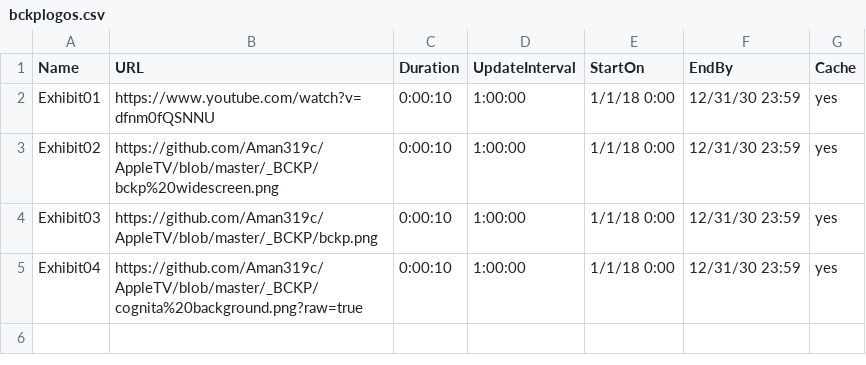
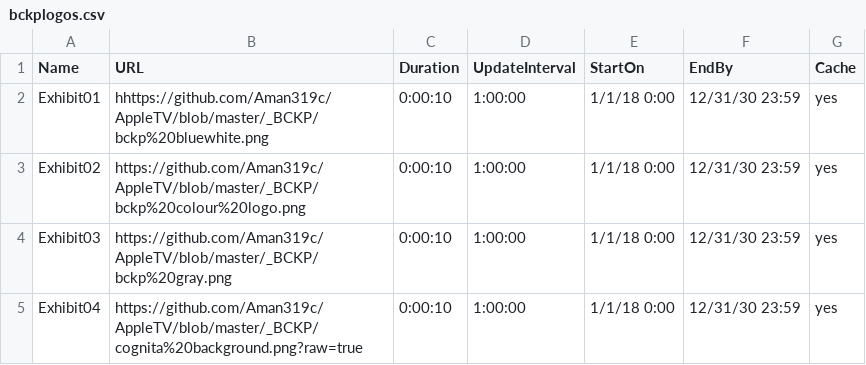
Before and after one commit to Aman319c/AppleTV, a CSV file: bckplogos.csv, drawn as a sheet.

Commit message:
Add files via upload

```diff
--- a/bckplogos.csv
+++ b/bckplogos.csv
@@ -1,5 +1,5 @@
 Name,URL,Duration,UpdateInterval,StartOn,EndBy,Cache
-Exhibit01,https://www.youtube.com/watch?v=dfnm0fQSNNU,0:00:10,1:00:00,1/1/18 0:00,12/31/30 23:59,yes
-Exhibit02,https://github.com/Aman319c/AppleTV/blob/master/_BCKP/bckp%20widescreen.png,0:00:10,1:00:00,1/1/18 0:00,12/31/30 23:59,yes
-Exhibit03,https://github.com/Aman319c/AppleTV/blob/master/_BCKP/bckp.png,0:00:10,1:00:00,1/1/18 0:00,12/31/30 23:59,yes
+Exhibit01,hhttps://github.com/Aman319c/AppleTV/blob/master/_BCKP/bckp%20bluewhite.png,0:00:10,1:00:00,1/1/18 0:00,12/31/30 23:59,yes
+Exhibit02,https://github.com/Aman319c/AppleTV/blob/master/_BCKP/bckp%20colour%20logo.png,0:00:10,1:00:00,1/1/18 0:00,12/31/30 23:59,yes
+Exhibit03,https://github.com/Aman319c/AppleTV/blob/master/_BCKP/bckp%20gray.png,0:00:10,1:00:00,1/1/18 0:00,12/31/30 23:59,yes
 Exhibit04,https://github.com/Aman319c/AppleTV/blob/master/_BCKP/cognita%20background.png?raw=true,0:00:10,1:00:00,1/1/18 0:00,12/31/30 23:59,yes
```
